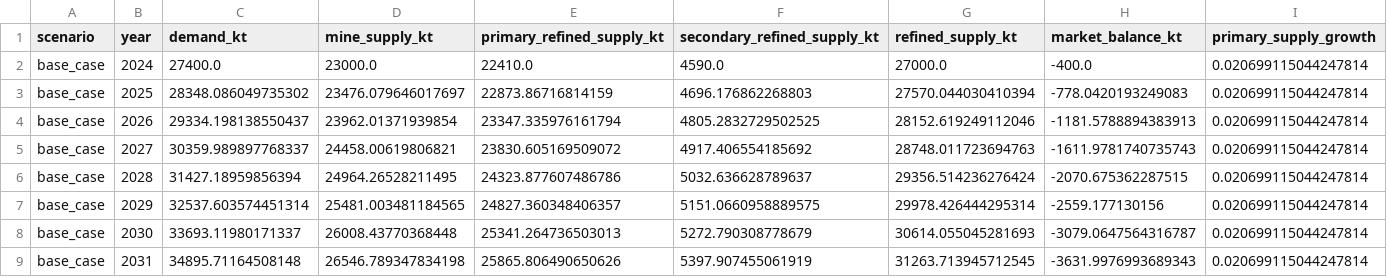
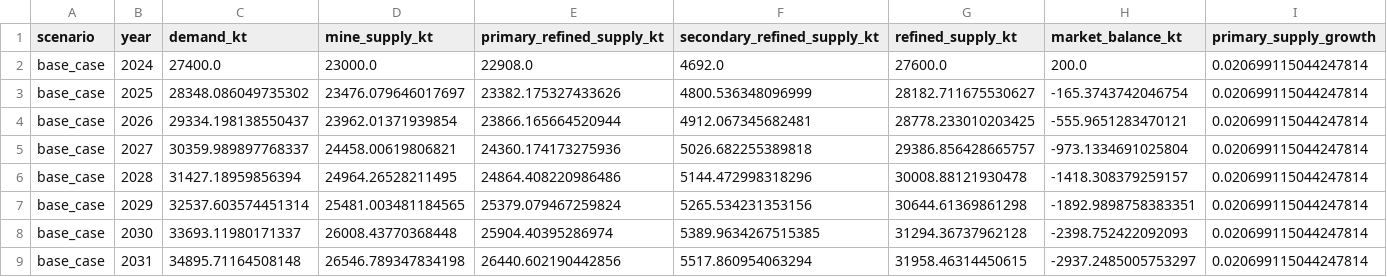
Before and after one commit to qrlow/Copper, a CSV file: outputs/base_case_forecast.csv, drawn as a sheet; only a part is shown; the diff covers the shown part only; the diff names each change by its address in the sheet, - before the commit and + after, or states it on an @@ line.

```diff
--- a/outputs/base_case_forecast.csv
+++ b/outputs/base_case_forecast.csv
-E2 (primary_refined_supply_kt): 22410.0
+E2 (primary_refined_supply_kt): 22908.0
-F2 (secondary_refined_supply_kt): 4590.0
+F2 (secondary_refined_supply_kt): 4692.0
-G2 (refined_supply_kt): 27000.0
+G2 (refined_supply_kt): 27600.0
-H2 (market_balance_kt): -400.0
+H2 (market_balance_kt): 200.0
-E3 (primary_refined_supply_kt): 22873.86716814159
+E3 (primary_refined_supply_kt): 23382.175327433626
-F3 (secondary_refined_supply_kt): 4696.176862268803
+F3 (secondary_refined_supply_kt): 4800.536348096999
-G3 (refined_supply_kt): 27570.044030410394
+G3 (refined_supply_kt): 28182.711675530627
-H3 (market_balance_kt): -778.0420193249083
+H3 (market_balance_kt): -165.3743742046754
-E4 (primary_refined_supply_kt): 23347.335976161794
+E4 (primary_refined_supply_kt): 23866.165664520944
-F4 (secondary_refined_supply_kt): 4805.2832729502525
+F4 (secondary_refined_supply_kt): 4912.067345682481
-G4 (refined_supply_kt): 28152.619249112046
+G4 (refined_supply_kt): 28778.233010203425
-H4 (market_balance_kt): -1181.5788894383913
+H4 (market_balance_kt): -555.9651283470121
-E5 (primary_refined_supply_kt): 23830.605169509072
+E5 (primary_refined_supply_kt): 24360.174173275936
-F5 (secondary_refined_supply_kt): 4917.406554185692
+F5 (secondary_refined_supply_kt): 5026.682255389818
-G5 (refined_supply_kt): 28748.011723694763
+G5 (refined_supply_kt): 29386.856428665757
-H5 (market_balance_kt): -1611.9781740735743
+H5 (market_balance_kt): -973.1334691025804
-E6 (primary_refined_supply_kt): 24323.877607486786
+E6 (primary_refined_supply_kt): 24864.408220986486
-F6 (secondary_refined_supply_kt): 5032.636628789637
+F6 (secondary_refined_supply_kt): 5144.472998318296
-G6 (refined_supply_kt): 29356.514236276424
+G6 (refined_supply_kt): 30008.88121930478
-H6 (market_balance_kt): -2070.675362287515
+H6 (market_balance_kt): -1418.308379259157
-E7 (primary_refined_supply_kt): 24827.360348406357
+E7 (primary_refined_supply_kt): 25379.079467259824
-F7 (secondary_refined_supply_kt): 5151.0660958889575
+F7 (secondary_refined_supply_kt): 5265.534231353156
-G7 (refined_supply_kt): 29978.426444295314
+G7 (refined_supply_kt): 30644.61369861298
-H7 (market_balance_kt): -2559.177130156
+H7 (market_balance_kt): -1892.9898758383351
-E8 (primary_refined_supply_kt): 25341.264736503013
+E8 (primary_refined_supply_kt): 25904.40395286974
-F8 (secondary_refined_supply_kt): 5272.790308778679
+F8 (secondary_refined_supply_kt): 5389.9634267515385
-G8 (refined_supply_kt): 30614.055045281693
+G8 (refined_supply_kt): 31294.36737962128
-H8 (market_balance_kt): -3079.0647564316787
+H8 (market_balance_kt): -2398.752422092093
-E9 (primary_refined_supply_kt): 25865.806490650626
+E9 (primary_refined_supply_kt): 26440.602190442856
-F9 (secondary_refined_supply_kt): 5397.907455061919
+F9 (secondary_refined_supply_kt): 5517.860954063294
-G9 (refined_supply_kt): 31263.713945712545
+G9 (refined_supply_kt): 31958.46314450615
-H9 (market_balance_kt): -3631.9976993689343
+H9 (market_balance_kt): -2937.2485005753297
```
Also changed, not shown: 16 edited cells elsewhere in this file, outputs/bear_case_forecast.csv, outputs/bull_case_forecast.csv, 10 other files.
